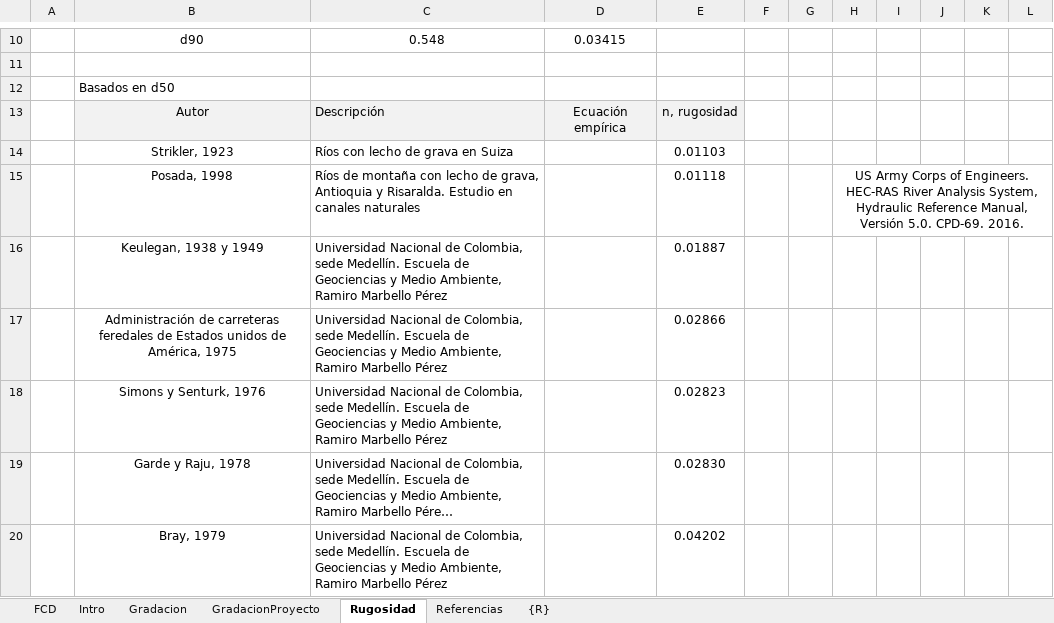
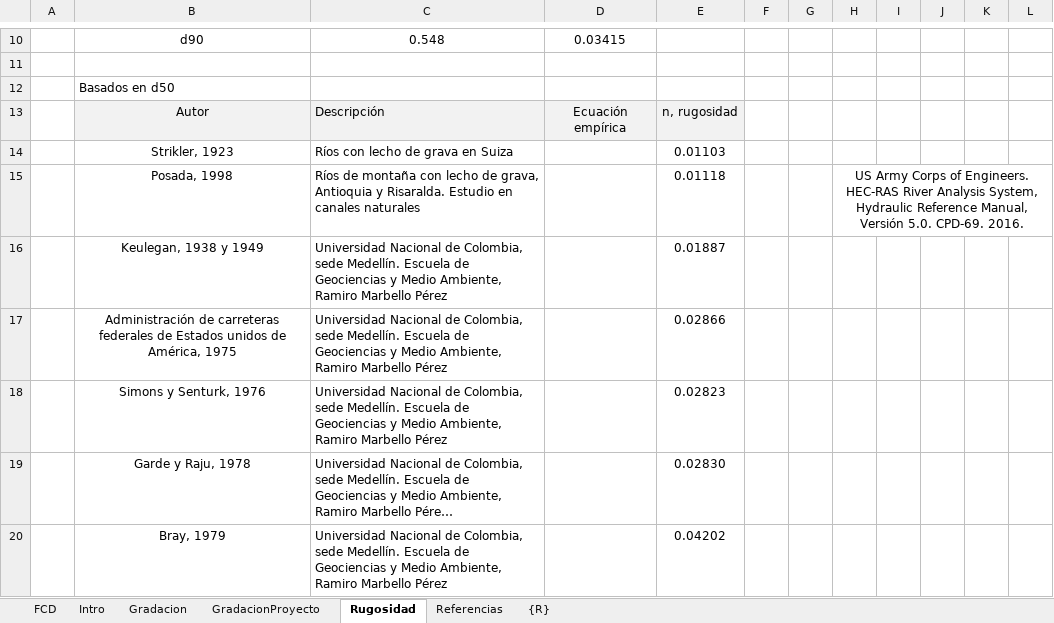
Before and after one commit to rcfdtools/R.HydroTools, an Excel workbook: GradacionRugosidad/R.HydroTools.GradacionRugosidad.xlsx, sheet Rugosidad, drawn as a sheet; only a part is shown, gaps mark what is left out; long unchanged cells end in …; values as stored, in another font and other column widths than the file's, no borders; charts and pictures not drawn; the diff names each change by its address in the sheet, - before the commit and + after, or states it on an @@ line.

```diff
--- a/GradacionRugosidad/R.HydroTools.GradacionRugosidad.xlsx (sheet Rugosidad)
+++ b/GradacionRugosidad/R.HydroTools.GradacionRugosidad.xlsx (sheet Rugosidad)
-B17: …de carreteras feredales de Estados…
+B17: …de carreteras federales de Estados…
```
Also changed, not shown: sheet GradacionProyecto, charts or pictures, 1 other file.
